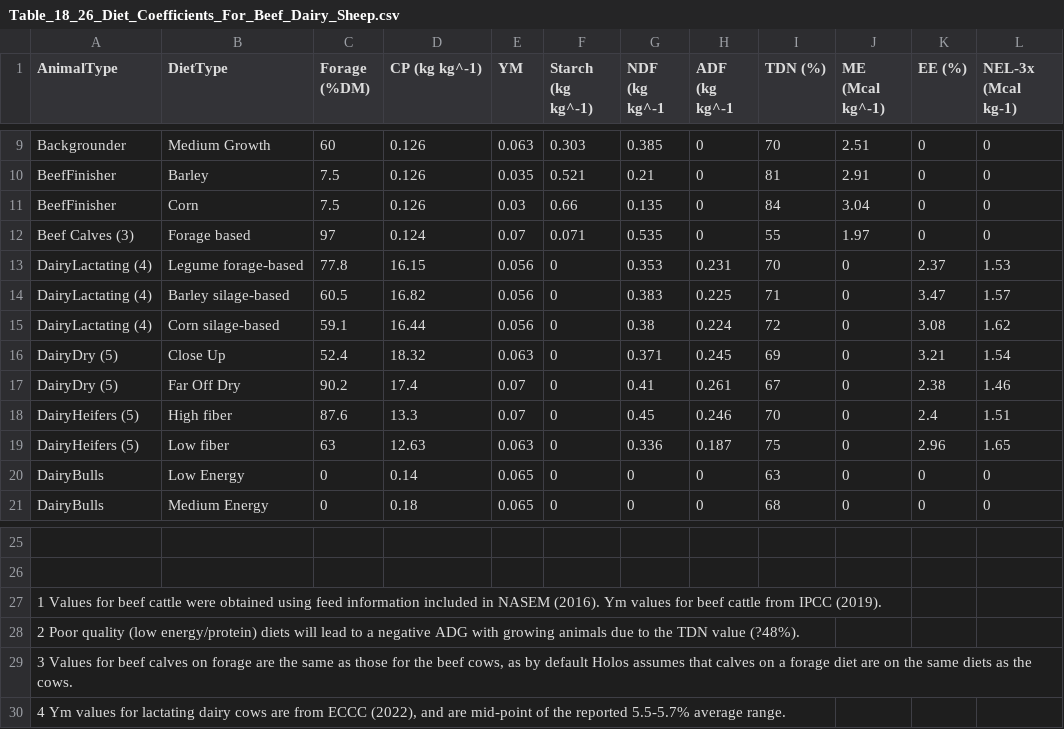
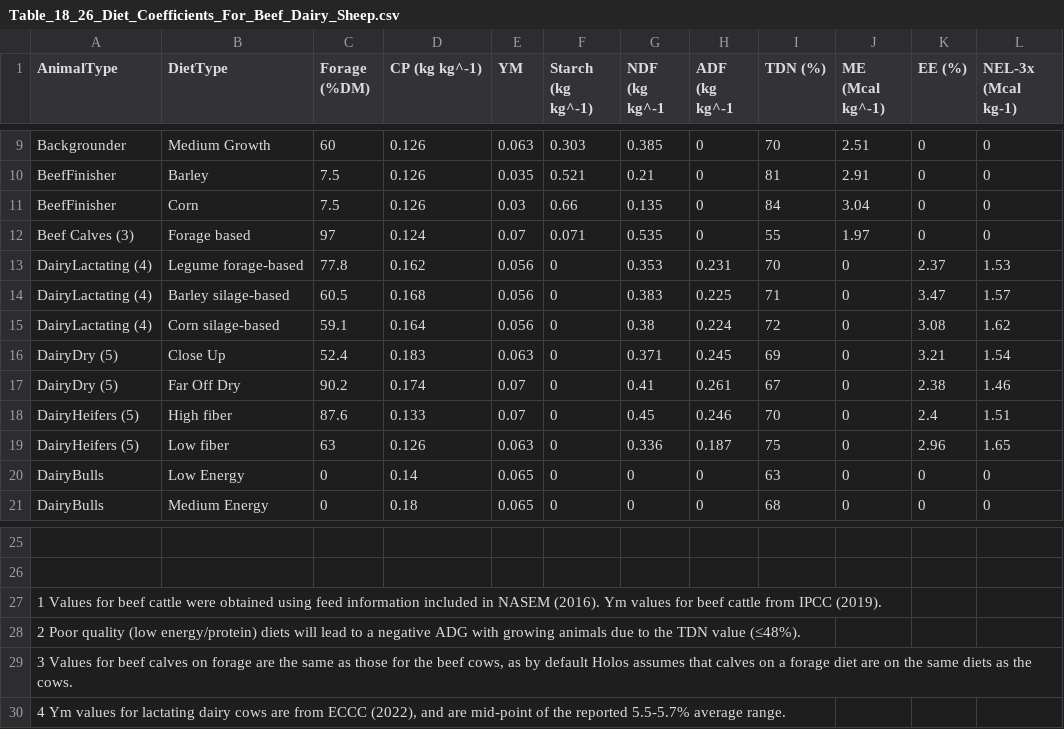
Before and after one commit to holos-aafc/Holos, a CSV file: H.Content/Resources/Table_18_26_Diet_Coefficients_For_Beef_Dairy_Sheep.csv, drawn as a sheet; only a part is shown, gaps mark what is left out; the diff names each change by its address in the sheet, - before the commit and + after, or states it on an @@ line.

Commit message:
Update Table_18_26_Diet_Coefficients_For_Beef_Dairy_Sheep.csv

```diff
--- a/H.Content/Resources/Table_18_26_Diet_Coefficients_For_Beef_Dairy_Sheep.csv
+++ b/H.Content/Resources/Table_18_26_Diet_Coefficients_For_Beef_Dairy_Sheep.csv
-D13 (CP (kg kg^-1)): 16.15
+D13 (CP (kg kg^-1)): 0.162
-D14 (CP (kg kg^-1)): 16.82
+D14 (CP (kg kg^-1)): 0.168
-D15 (CP (kg kg^-1)): 16.44
+D15 (CP (kg kg^-1)): 0.164
-D16 (CP (kg kg^-1)): 18.32
+D16 (CP (kg kg^-1)): 0.183
-D17 (CP (kg kg^-1)): 17.4
+D17 (CP (kg kg^-1)): 0.174
-D18 (CP (kg kg^-1)): 13.3
+D18 (CP (kg kg^-1)): 0.133
-D19 (CP (kg kg^-1)): 12.63
+D19 (CP (kg kg^-1)): 0.126
-A28 (AnimalType): …TDN value (?48%).
+A28 (AnimalType): …TDN value (≤48%).
```
